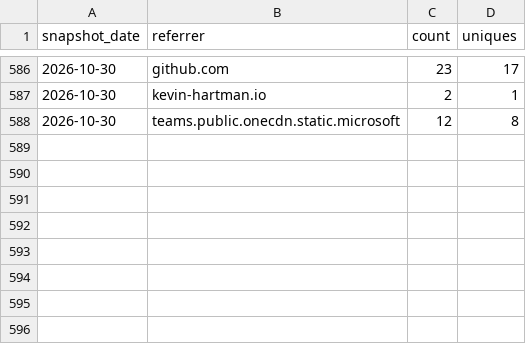
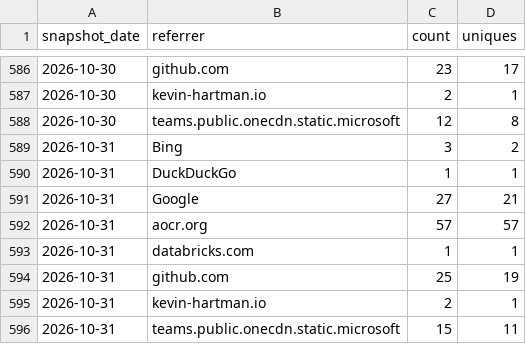
Before and after one commit to databricks-solutions/consort, a CSV file: traffic/referrers.csv, drawn as a sheet; only a part is shown, gaps mark what is left out.

Commit message:
chore(traffic): record daily clones, views, referrers, paths, repo stats

```diff
--- a/traffic/referrers.csv
+++ b/traffic/referrers.csv
@@ -588 +588,9 @@ snapshot_date,referrer,count,uniques
 "2026-10-30","teams.public.onecdn.static.microsoft",12,8
+"2026-10-31","Bing",3,2
+"2026-10-31","DuckDuckGo",1,1
+"2026-10-31","Google",27,21
+"2026-10-31","aocr.org",57,57
+"2026-10-31","databricks.com",1,1
+"2026-10-31","github.com",25,19
+"2026-10-31","kevin-hartman.io",2,1
+"2026-10-31","teams.public.onecdn.static.microsoft",15,11
```
Also changed, not shown: traffic/clones.csv, traffic/paths.csv, 2 other files.
